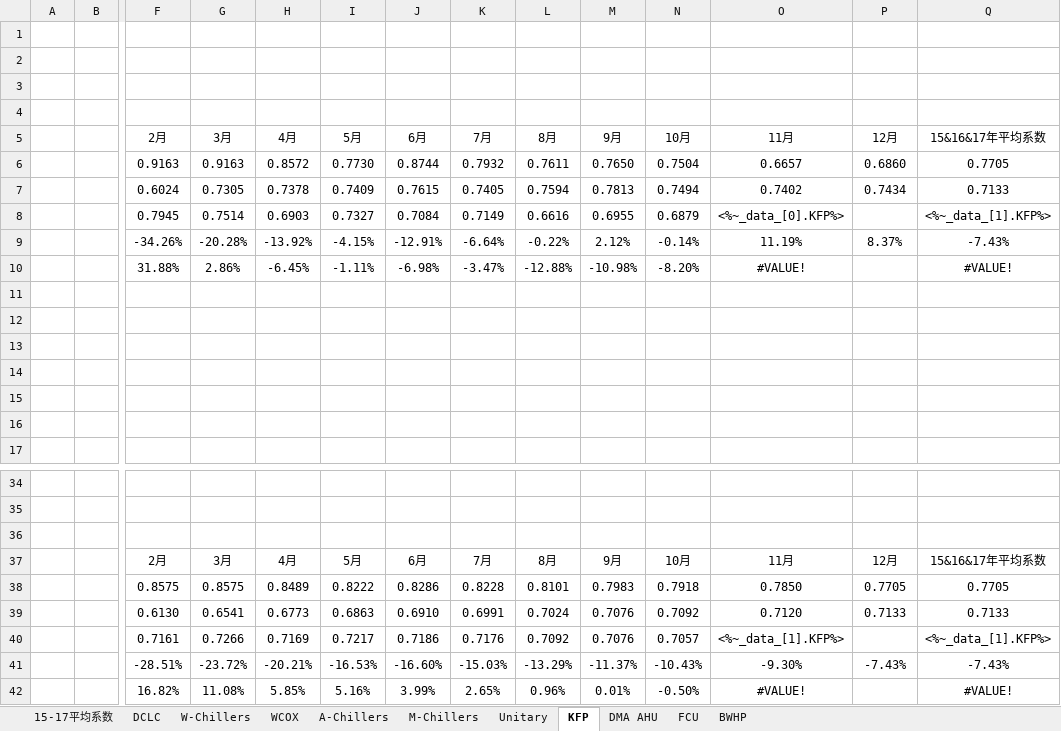
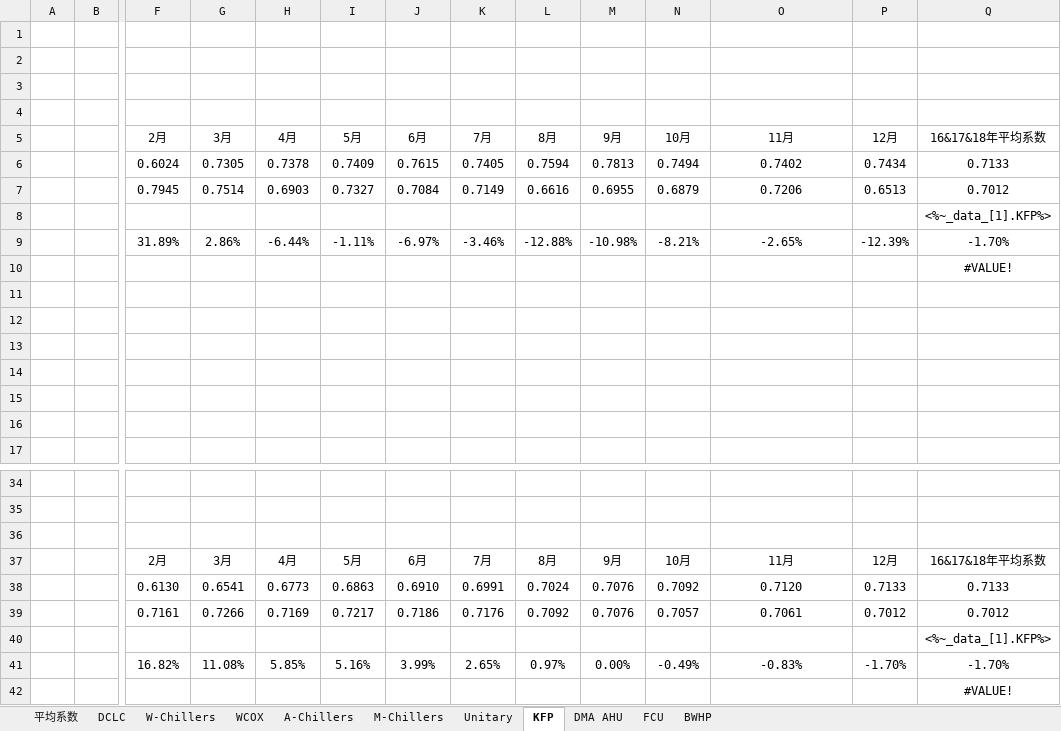
Before and after one commit to chumingjun79/Indent, an Excel workbook: excel/averagemf_temp.xlsx, sheet KFP, drawn as a sheet; only a part is shown, gaps mark what is left out; values as stored, in another font and other column widths than the file's, no borders; charts and pictures not drawn; removed rows and columns are numbered as before the commit, all else as after; rows hold the shown columns only; the diff names each change by its address in the sheet, - before the commit and + after, or states it on an @@ line.

```diff
--- a/excel/averagemf_temp.xlsx (sheet KFP)
+++ b/excel/averagemf_temp.xlsx (sheet KFP)
-sheet tab: 15-17平均系数
+sheet tab: 平均系数
-Q5: 15&16&17年平均系数
+Q5: 16&17&18年平均系数
-row 6:  |  | 0.9163 | 0.9163 | 0.8572 | 0.7730 | 0.8744 | 0.7932 | 0.7611 | 0.7650 | 0.7504 | 0.6657 | 0.6860 | 0.7705
-O7 (11月): <%~_data_[0].KFP%>
+O7 (11月): 0.7206
-P7 (12月): (empty)
+P7 (12月): 0.6513
-Q7 (16&17&18年平均系数): <%~_data_[1].KFP%>
+Q7 (16&17&18年平均系数): 0.7012
-row 9:  |  | -34.26% | -20.28% | -13.92% | -4.15% | -12.91% | -6.64% | -0.22% | 2.12% | -0.14% | 11.19% | 8.37% | -7.43%
-row 10:  |  | 31.88% | 2.86% | -6.45% | -1.11% | -6.98% | -3.47% | -12.88% | -10.98% | -8.20% | #VALUE! |  | #VALUE!
+row 8:  |  |  |  |  |  |  |  |  |  |  |  |  | <%~_data_[1].KFP%>
+row 9:  |  | 31.89% | 2.86% | -6.44% | -1.11% | -6.97% | -3.46% | -12.88% | -10.98% | -8.21% | -2.65% | -12.39% | -1.70%
+row 10:  |  |  |  |  |  |  |  |  |  |  |  |  | #VALUE!
-Q37 (16&17&18年平均系数): 15&16&17年平均系数
+Q37 (16&17&18年平均系数): 16&17&18年平均系数
-row 38:  |  | 0.8575 | 0.8575 | 0.8489 | 0.8222 | 0.8286 | 0.8228 | 0.8101 | 0.7983 | 0.7918 | 0.7850 | 0.7705 | 0.7705
-O39 (11月): <%~_data_[1].KFP%>
+O39 (11月): 0.7061
-P39 (12月): (empty)
+P39 (12月): 0.7012
-Q39 (16&17&18年平均系数): <%~_data_[1].KFP%>
+Q39 (16&17&18年平均系数): 0.7012
-row 41:  |  | -28.51% | -23.72% | -20.21% | -16.53% | -16.60% | -15.03% | -13.29% | -11.37% | -10.43% | -9.30% | -7.43% | -7.43%
+row 40:  |  |  |  |  |  |  |  |  |  |  |  |  | <%~_data_[1].KFP%>
-L41 (8月): 0.96%
+L41 (8月): 0.97%
-M41 (9月): 0.01%
+M41 (9月): 0.00%
-N41 (10月): -0.50%
+N41 (10月): -0.49%
-O41 (11月): #VALUE!
+O41 (11月): -0.83%
-P41 (12月): (empty)
+P41 (12月): -1.70%
-Q41 (16&17&18年平均系数): #VALUE!
+Q41 (16&17&18年平均系数): -1.70%
+row 42:  |  |  |  |  |  |  |  |  |  |  |  |  | #VALUE!
```
Also changed, not shown: sheet WCOX, sheet FCU, sheet DMA AHU, sheet BWHP, sheet DCLC, sheet Unitary, 4 more sheets, formulas that keep their value, charts or pictures, excel/averagemf.xlsx, excel/officereport.xlsx, 20 other files.
